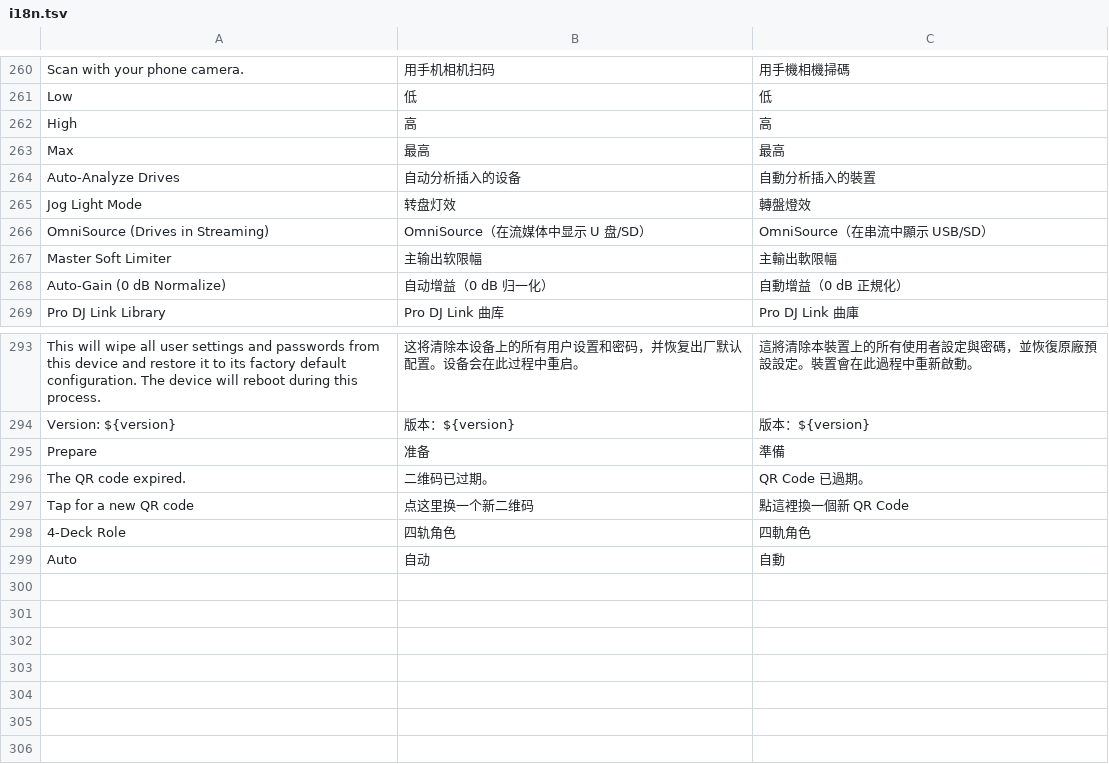
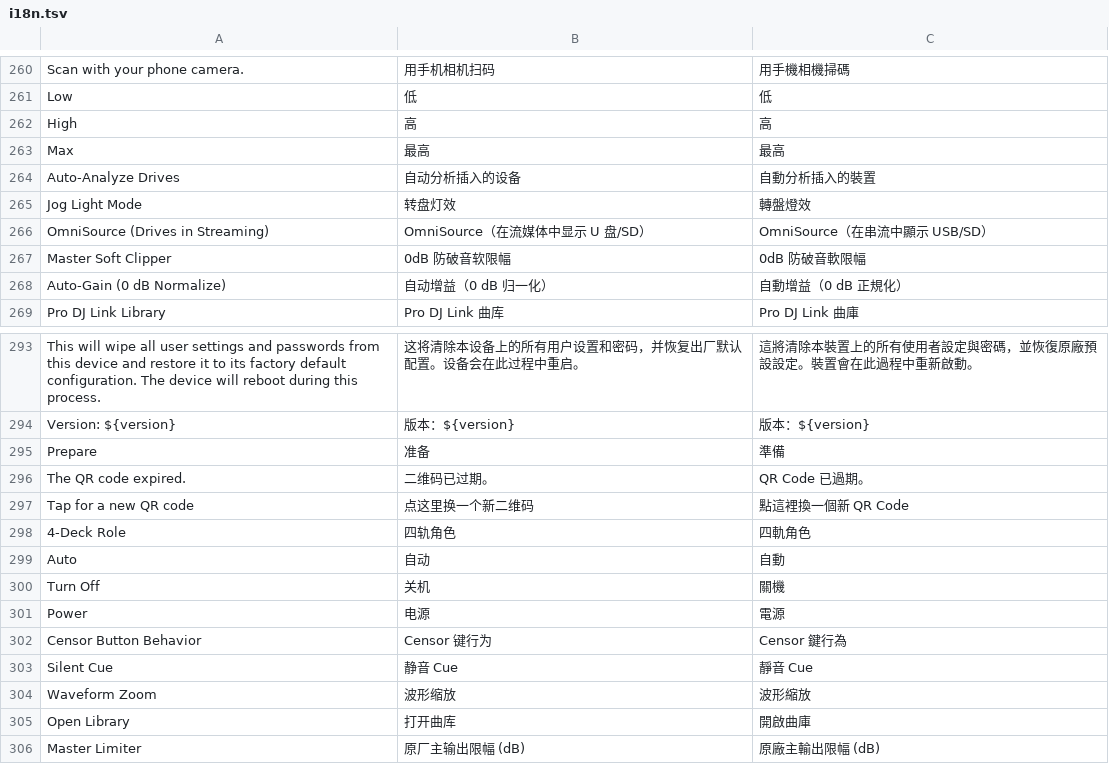
Before and after one commit to Cd1s/EngineX-OS, a TSV file: tools/ui-mod/i18n.tsv, drawn as a sheet; only a part is shown, gaps mark what is left out; removed rows and columns are numbered as before the commit, all else as after; the diff names each change by its address in the sheet, - before the commit and + after, or states it on an @@ line.

Commit message:
feat(ui): 30 s waveform zoom-out on every model, Turn Off button, Silent Cue (#77, #78)
Measured in the the build host 5.3.0 sandbox (JP07, JP11, JP13, JC11, NH08):

- #77: Config.ui.waveform.maximumZoomSecs is an int each model constructor
  sets: 30 on players, 10 on all-in-ones (same RK3288). The getConfig
  trampoline now stores 30 at config+0x52c (5.3.0, SC LIVE 4) / +0x4bc
  (5.0.4); WaveformZoom then runs 3..30 s on PRIME 4 / PRIME GO / Mixstream
  Pro too. The 4-deck unlock never touched it. The test checks each Engine's
  constructor stores 10 at that offset.
- #78: Settings -> Device -> Power -> Turn Off calls
  Planck.quit(QuitReasons.Poweroff, false): Engine's own "Turn Off"
  confirmation with its recording / migration guards.
- Silent Cue: CensorBehavior and DeckAssignmentConfig also open when
  /Engine/DeckN/SilentCue has a translator (present and writable on every
  board measured).
- Master Limiter: Engine's own setting (Off / 0-18 dB) also shows where
  Config.audio.hasLimiter is set (PRIME GO, Mixstream Pro). The EngineX
  soft limiter (#58) is renamed "Master Soft Clipper" so the two differ.
- READMEs: rebuilt on 5.3.0+, 16 models, step-by-step install for the eight
  second-generation units. CLAUDE.md: 5.3.0+ only, stock first.

```diff
--- a/tools/ui-mod/i18n.tsv
+++ b/tools/ui-mod/i18n.tsv
-row 267: Master Soft Limiter | 主输出软限幅 | 主輸出軟限幅
+row 267: Master Soft Clipper | 0dB 防破音软限幅 | 0dB 防破音軟限幅
+row 300: Turn Off | 关机 | 關機
+row 301: Power | 电源 | 電源
+row 302: Censor Button Behavior | Censor 键行为 | Censor 鍵行為
+row 303: Silent Cue | 静音 Cue | 靜音 Cue
+row 304: Waveform Zoom | 波形缩放 | 波形縮放
+row 305: Open Library | 打开曲库 | 開啟曲庫
+row 306: Master Limiter | 原厂主输出限幅 (dB) | 原廠主輸出限幅 (dB)
```
Also changed, not shown: 9 other files.
